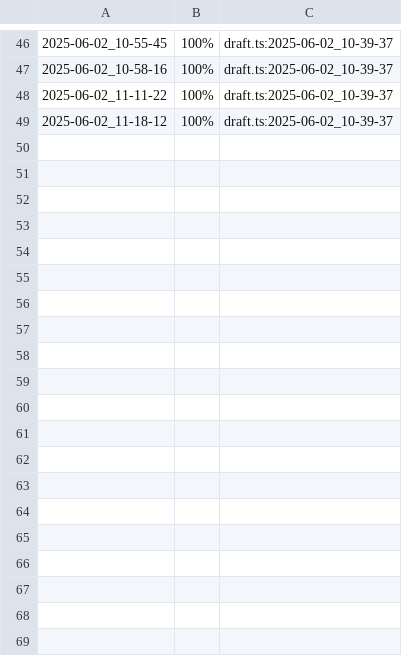
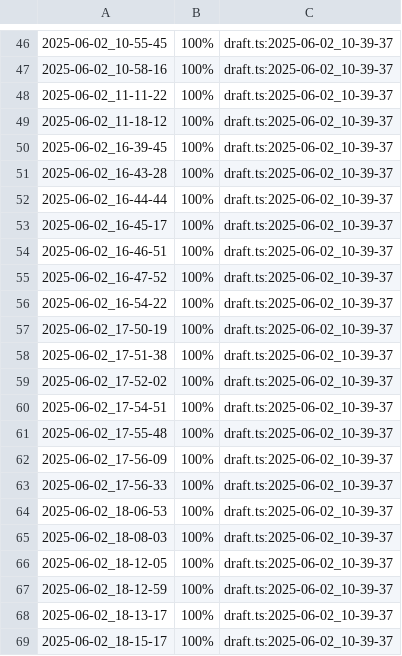
Before and after one commit to senapk/classroom_collector, a CSV file: .tko/track/leds/track.csv, drawn as a sheet; only a part is shown, gaps mark what is left out; the diff covers the shown part only; the diff names each change by its address in the sheet, - before the commit and + after, or states it on an @@ line.

```diff
--- a/.tko/track/leds/track.csv
+++ b/.tko/track/leds/track.csv
+row 50: 2025-06-02_16-39-45 | 100% | draft.ts:2025-06-02_10-39-37
+row 51: 2025-06-02_16-43-28 | 100% | draft.ts:2025-06-02_10-39-37
+row 52: 2025-06-02_16-44-44 | 100% | draft.ts:2025-06-02_10-39-37
+row 53: 2025-06-02_16-45-17 | 100% | draft.ts:2025-06-02_10-39-37
+row 54: 2025-06-02_16-46-51 | 100% | draft.ts:2025-06-02_10-39-37
+row 55: 2025-06-02_16-47-52 | 100% | draft.ts:2025-06-02_10-39-37
+row 56: 2025-06-02_16-54-22 | 100% | draft.ts:2025-06-02_10-39-37
+row 57: 2025-06-02_17-50-19 | 100% | draft.ts:2025-06-02_10-39-37
+row 58: 2025-06-02_17-51-38 | 100% | draft.ts:2025-06-02_10-39-37
+row 59: 2025-06-02_17-52-02 | 100% | draft.ts:2025-06-02_10-39-37
+row 60: 2025-06-02_17-54-51 | 100% | draft.ts:2025-06-02_10-39-37
+row 61: 2025-06-02_17-55-48 | 100% | draft.ts:2025-06-02_10-39-37
+row 62: 2025-06-02_17-56-09 | 100% | draft.ts:2025-06-02_10-39-37
+row 63: 2025-06-02_17-56-33 | 100% | draft.ts:2025-06-02_10-39-37
+row 64: 2025-06-02_18-06-53 | 100% | draft.ts:2025-06-02_10-39-37
+row 65: 2025-06-02_18-08-03 | 100% | draft.ts:2025-06-02_10-39-37
+row 66: 2025-06-02_18-12-05 | 100% | draft.ts:2025-06-02_10-39-37
+row 67: 2025-06-02_18-12-59 | 100% | draft.ts:2025-06-02_10-39-37
+row 68: 2025-06-02_18-13-17 | 100% | draft.ts:2025-06-02_10-39-37
+row 69: 2025-06-02_18-15-17 | 100% | draft.ts:2025-06-02_10-39-37
```
Also changed, not shown: 9 added rows elsewhere in this file, .tko/history.csv, .tko/track/leds/task_log.csv, 9 other files.
